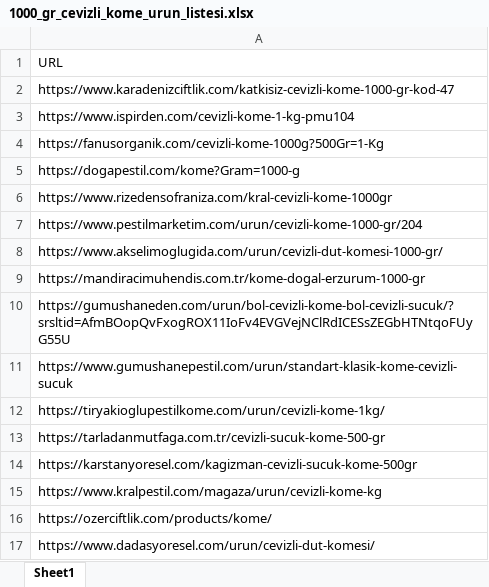
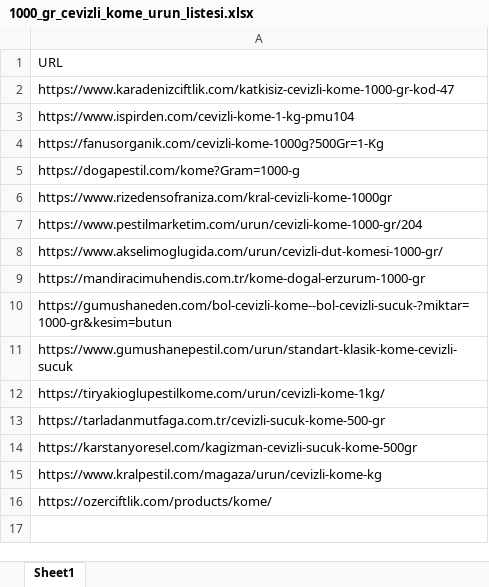
Before and after one commit to nisancigulbanu/price_scraper, an Excel workbook: kategoriler/1000_gr_cevizli_kome_urun_listesi.xlsx, sheet Sheet1, drawn as a sheet; values as stored, in another font and other column widths than the file's, no borders; the diff names each change by its address in the sheet, - before the commit and + after, or states it on an @@ line.

Commit message:
fix: update unavailable kome URLs and reject 404 prices

```diff
--- a/kategoriler/1000_gr_cevizli_kome_urun_listesi.xlsx (sheet Sheet1)
+++ b/kategoriler/1000_gr_cevizli_kome_urun_listesi.xlsx (sheet Sheet1)
-A10: https://gumushaneden.com/urun/bol-cevizli-kome-bol-cevizli-sucuk/?srsltid=AfmBOopQvFxogROX11IoFv4EVGVejNClRdICESsZEGbHTNtqoFUyG55U
+A10: https://gumushaneden.com/bol-cevizli-kome--bol-cevizli-sucuk-?miktar=1000-gr&kesim=butun
-row 17: https://www.dadasyoresel.com/urun/cevizli-dut-komesi/
```
Also changed, not shown: 4 other files.
